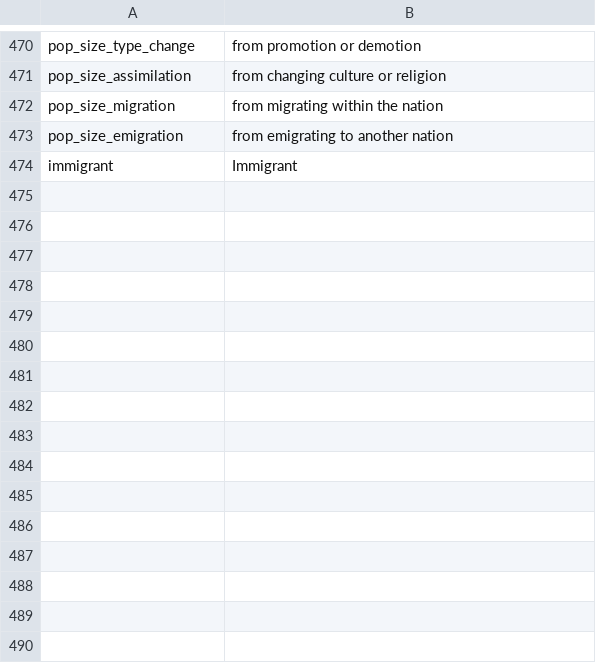
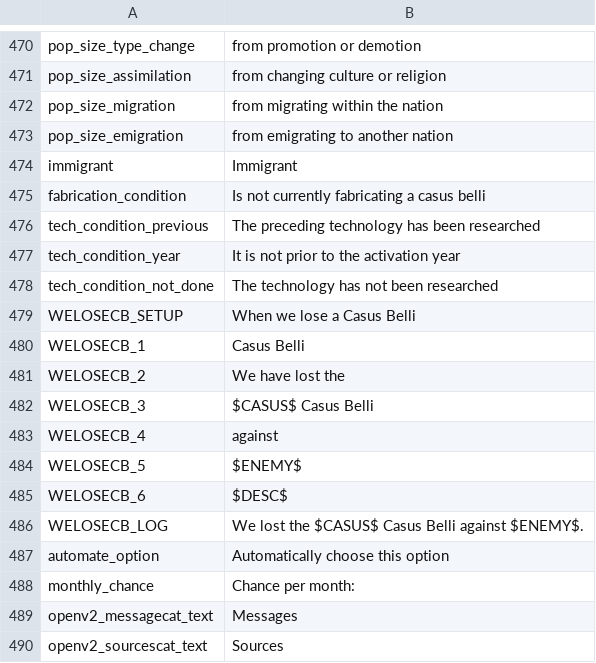
Before and after one commit to schombert/Open-V2, a CSV file: mod/OpenV2/localisation/open v2 text.csv, drawn as a sheet; only a part is shown, gaps mark what is left out.

```diff
--- a/mod/OpenV2/localisation/open v2 text.csv
+++ b/mod/OpenV2/localisation/open v2 text.csv
@@ -474 +474,17 @@ pop_size_emigration;from emigrating to another nation
 immigrant;Immigrant
+fabrication_condition;Is not currently fabricating a casus belli
+tech_condition_previous;The preceding technology has been researched
+tech_condition_year;It is not prior to the activation year
+tech_condition_not_done;The technology has not been researched
+WELOSECB_SETUP;When we lose a Casus Belli
+WELOSECB_1;Casus Belli
+WELOSECB_2;We have lost the
+WELOSECB_3;$CASUS$ Casus Belli
+WELOSECB_4;against
+WELOSECB_5;$ENEMY$
+WELOSECB_6;$DESC$
+WELOSECB_LOG;We lost the $CASUS$ Casus Belli against $ENEMY$.
+automate_option;Automatically choose this option
+monthly_chance;Chance per month:
+openv2_messagecat_text;Messages
+openv2_sourcescat_text;Sources
```
Also changed, not shown: 19 other files.
